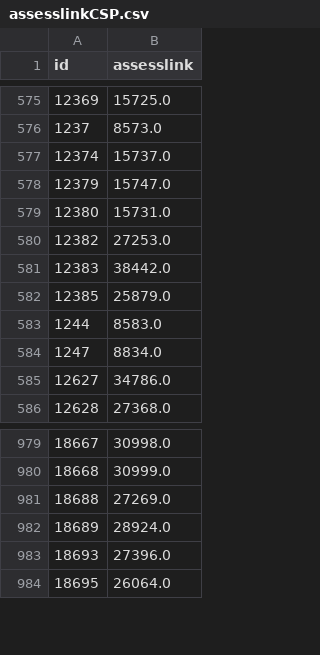
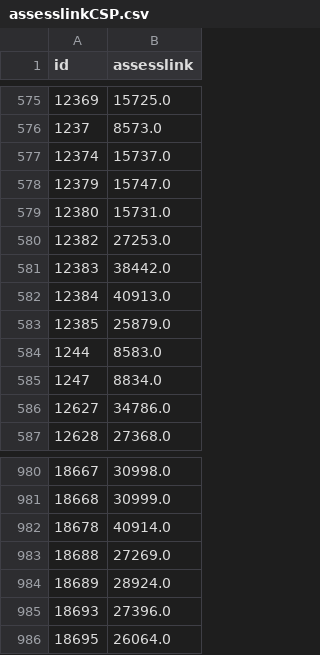
Before and after one commit to ccd-smu/ccd-smu.github.io, a CSV file: assesslinkCSP.csv, drawn as a sheet; only a part is shown, gaps mark what is left out.

Commit message:
Uploaded assesslinkCSP.csv as of 2023-08-23

```diff
--- a/assesslinkCSP.csv
+++ b/assesslinkCSP.csv
@@ -581,2 +581,3 @@ id,assesslink
 12383,38442.0
+12384,40913.0
 12385,25879.0
@@ -980,2 +981,3 @@ id,assesslink
 18668,30999.0
+18678,40914.0
 18688,27269.0
```
